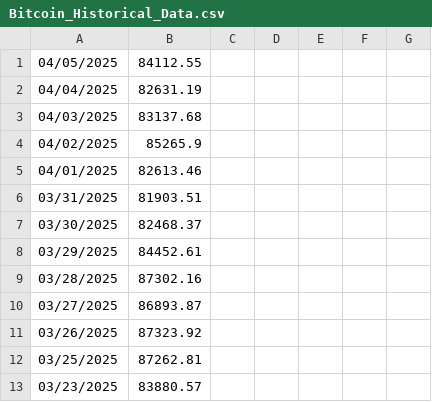
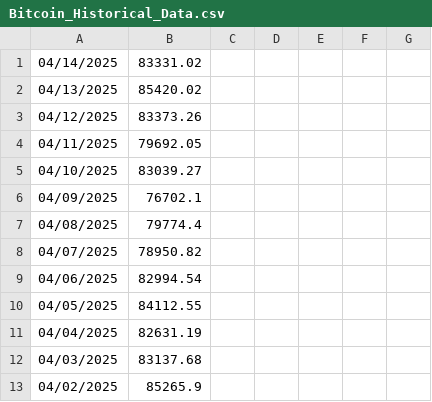
Before and after one commit to eliassona/btcbalance, a CSV file: resources/Bitcoin_Historical_Data.csv, drawn as a sheet; only a part is shown; the shorter side is filled out with more unchanged rows; the diff names each change by its address in the sheet, - before the commit and + after, or states it on an @@ line.

Commit message:
stuff

```diff
--- a/resources/Bitcoin_Historical_Data.csv
+++ b/resources/Bitcoin_Historical_Data.csv
+row 1: 04/14/2025 | 83331.02
+row 2: 04/13/2025 | 85420.02
+row 3: 04/12/2025 | 83373.26
+row 4: 04/11/2025 | 79692.05
+row 5: 04/10/2025 | 83039.27
+row 6: 04/09/2025 | 76702.1
+row 7: 04/08/2025 | 79774.4
+row 8: 04/07/2025 | 78950.82
+row 9: 04/06/2025 | 82994.54
```
